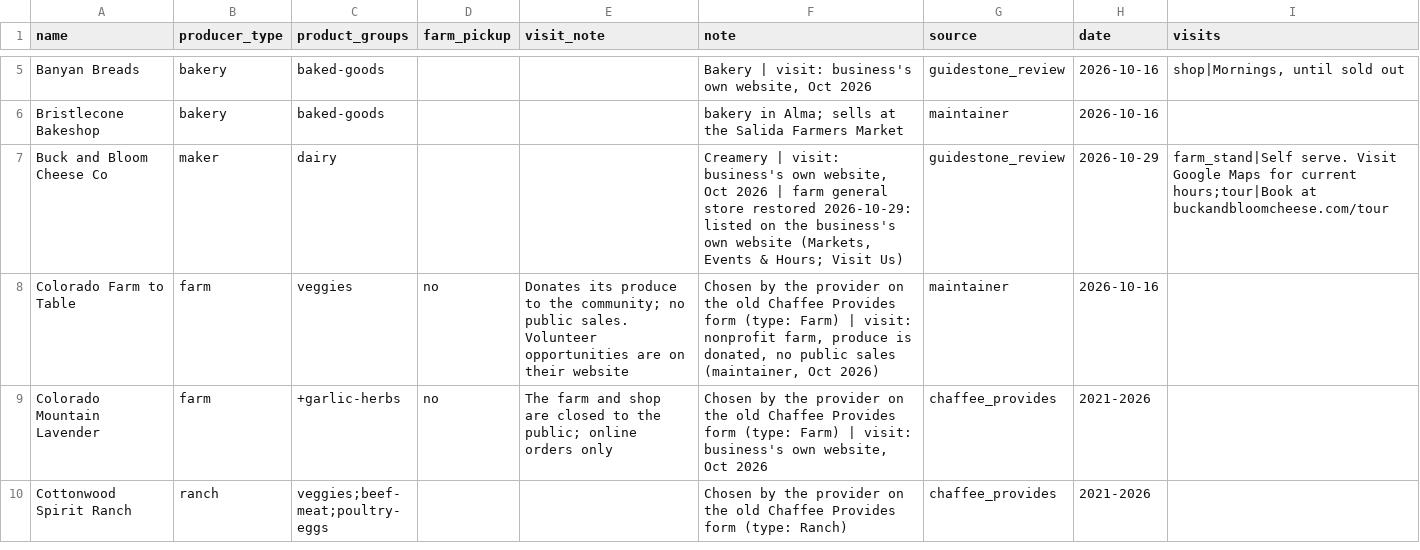
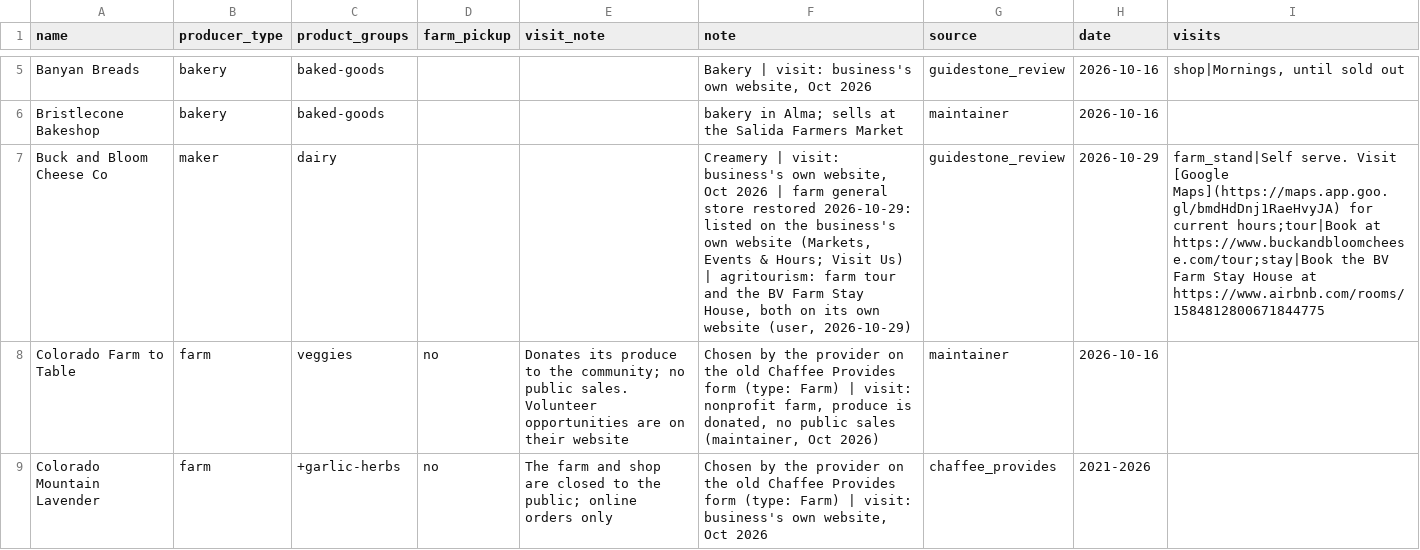
Before and after one commit to open-food-web/colorado-open-food-web, a CSV file: inputs/producer_types.csv, drawn as a sheet; only a part is shown, gaps mark what is left out; the shorter side is filled out with more unchanged rows.

```diff
--- a/inputs/producer_types.csv
+++ b/inputs/producer_types.csv
@@ -6,3 +6,3 @@ Banyan Breads,bakery,baked-goods,,,"Bakery | visit: business's own website, Oct
 Bristlecone Bakeshop,bakery,baked-goods,,,bakery in Alma; sells at the Salida Farmers Market,maintainer,2026-10-16,
-Buck and Bloom Cheese Co,maker,dairy,,,"Creamery | visit: business's own website, Oct 2026 | farm general store restored 2026-10-29: listed on the business's own website (Markets, Events & Hours; Visit Us)",guidestone_review,2026-10-29,farm_stand|Self serve. Visit Google Maps for current hours;tour|Book at buckandbloomcheese.com/tour
+Buck and Bloom Cheese Co,maker,dairy,,,"Creamery | visit: business's own website, Oct 2026 | farm general store restored 2026-10-29: listed on the business's own website (Markets, Events & Hours; Visit Us) | agritourism: farm tour and the BV Farm Stay House, both on its own website (user, 2026-10-29)",guidestone_review,2026-10-29,farm_stand|Self serve. Visit [Google Maps](https://maps.app.goo.gl/bmdHdDnj1RaeHvyJA) for current hours;tour|Book at https://www.buckandbloomcheese.com/tour;stay|Book the BV Farm Stay House at https://www.airbnb.com/rooms/1584812800671844775
 Colorado Farm to Table,farm,veggies,no,Donates its produce to the community; no public sales. Volunteer opportunities are on their website,"Chosen by the provider on the old Chaffee Provides form (type: Farm) | visit: nonprofit farm, produce is donated, no public sales (maintainer, Oct 2026)",maintainer,2026-10-16,
```
Also changed, not shown: data/colorado/producers.csv, 5 other files.
